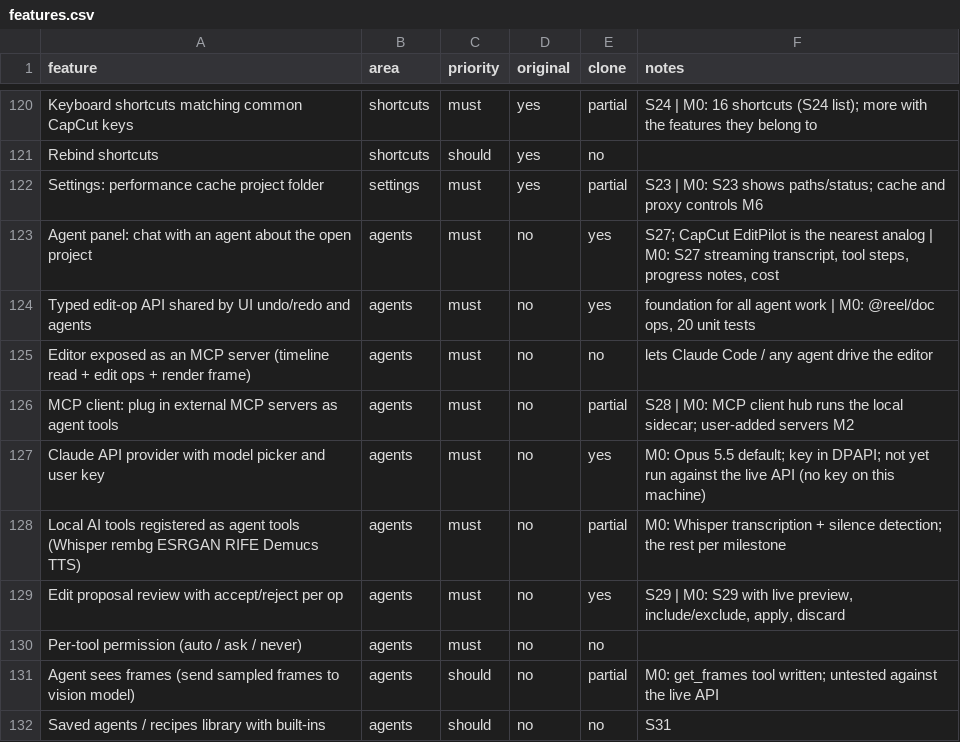
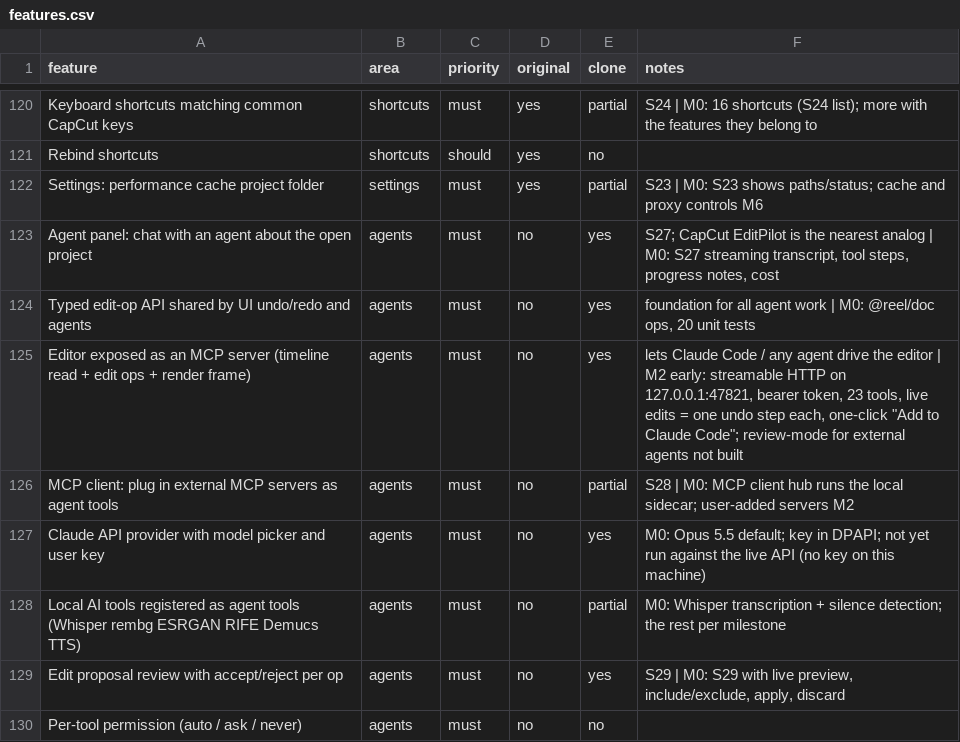
Before and after one commit to ssan9876/framevane, a CSV file: replica/features.csv, drawn as a sheet; only a part is shown, gaps mark what is left out; the shorter side is filled out with more unchanged rows.

```diff
--- a/replica/features.csv
+++ b/replica/features.csv
@@ -124,3 +124,3 @@ Agent panel: chat with an agent about the open project,agents,must,no,yes,"S27;
 Typed edit-op API shared by UI undo/redo and agents,agents,must,no,yes,"foundation for all agent work | M0: @reel/doc ops, 20 unit tests"
-Editor exposed as an MCP server (timeline read + edit ops + render frame),agents,must,no,no,lets Claude Code / any agent drive the editor
+Editor exposed as an MCP server (timeline read + edit ops + render frame),agents,must,no,yes,"lets Claude Code / any agent drive the editor | M2 early: streamable HTTP on 127.0.0.1:47821, bearer token, 23 tools, live edits = one undo step each, one-click ""Add to Claude Code""; review-mode for external agents not built"
 MCP client: plug in external MCP servers as agent tools,agents,must,no,partial,S28 | M0: MCP client hub runs the local sidecar; user-added servers M2
```
Also changed, not shown: 16 other files.
